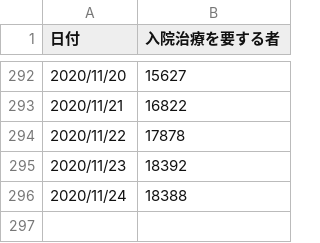
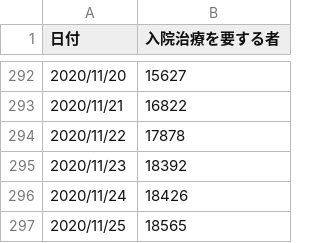
Before and after one commit to kaz-ogiwara/covid19, a CSV file: data/cases_total.csv, drawn as a sheet; only a part is shown, gaps mark what is left out.

```diff
--- a/data/cases_total.csv
+++ b/data/cases_total.csv
@@ -295,2 +295,3 @@
 2020/11/23,18392
-2020/11/24,18388
+2020/11/24,18426
+2020/11/25,18565
```
Also changed, not shown: data/death_total.csv, data/pcr_case_daily.csv, 8 other files.
